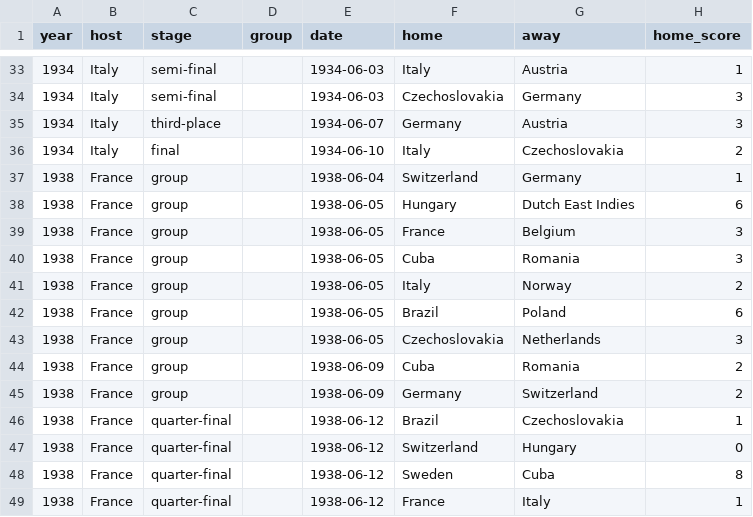
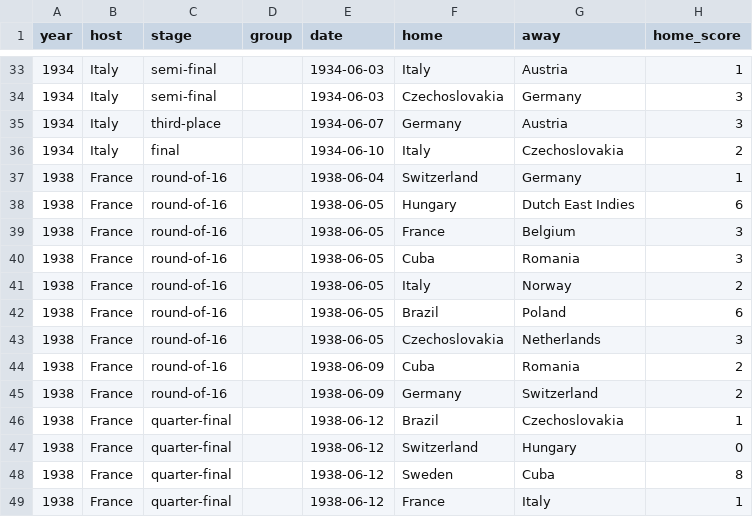
Before and after one commit to scalonico/mundial26, a CSV file: data/worldcup_matches.csv, drawn as a sheet; only a part is shown, gaps mark what is left out; the diff names each change by its address in the sheet, - before the commit and + after, or states it on an @@ line.

```diff
--- a/data/worldcup_matches.csv
+++ b/data/worldcup_matches.csv
-C37:C45 (stage): group
+C37:C45 (stage): round-of-16
```
Also changed, not shown: data/wc2026_matches.csv.
